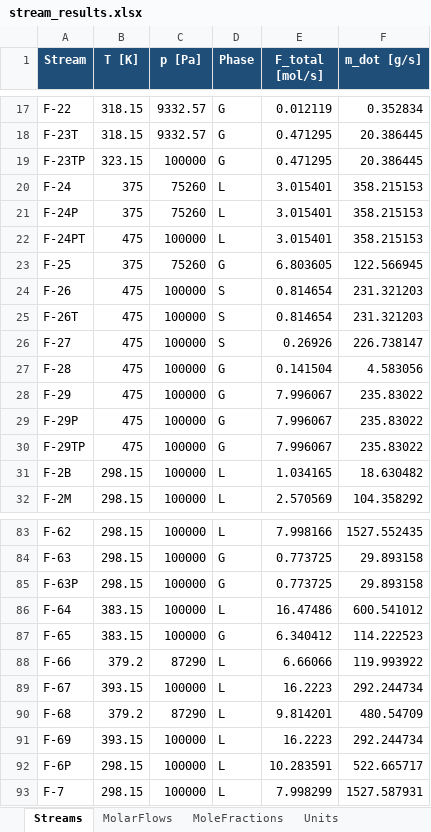
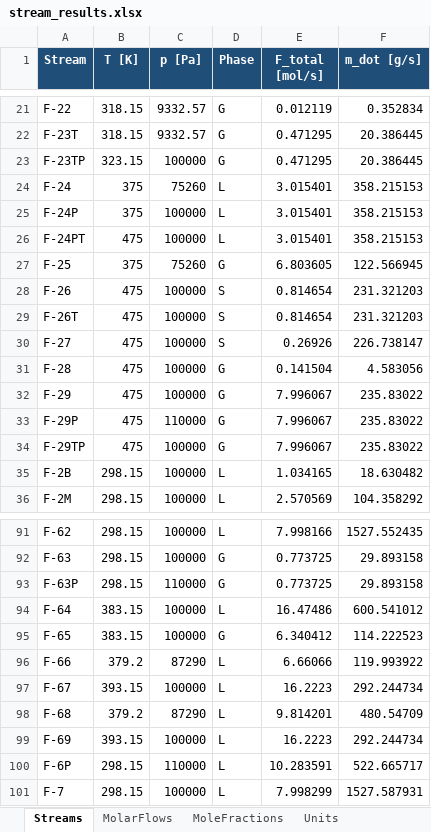
Before and after one commit to cweston112/Flowsheeting-FYD-project, an Excel workbook: process_sim/results/stream_results.xlsx, sheet Streams, drawn as a sheet; only a part is shown, gaps mark what is left out; values as stored, in another font and other column widths than the file's, no borders; addresses are those after the commit; the diff covers the shown part only; the diff names each change by its address in the sheet, - before the commit and + after, or states it on an @@ line.

```diff
--- a/process_sim/results/stream_results.xlsx (sheet Streams)
+++ b/process_sim/results/stream_results.xlsx (sheet Streams)
-C25 (p [Pa]): 75260
+C25 (p [Pa]): 100000
-C33 (p [Pa]): 100000
+C33 (p [Pa]): 110000
-C93 (p [Pa]): 100000
+C93 (p [Pa]): 110000
-C100 (p [Pa]): 100000
+C100 (p [Pa]): 110000
```
Also changed, not shown: 8 added rows and 4 edited cells elsewhere in this sheet, sheet MoleFractions, sheet MolarFlows, sheet Units, 3 other files.
